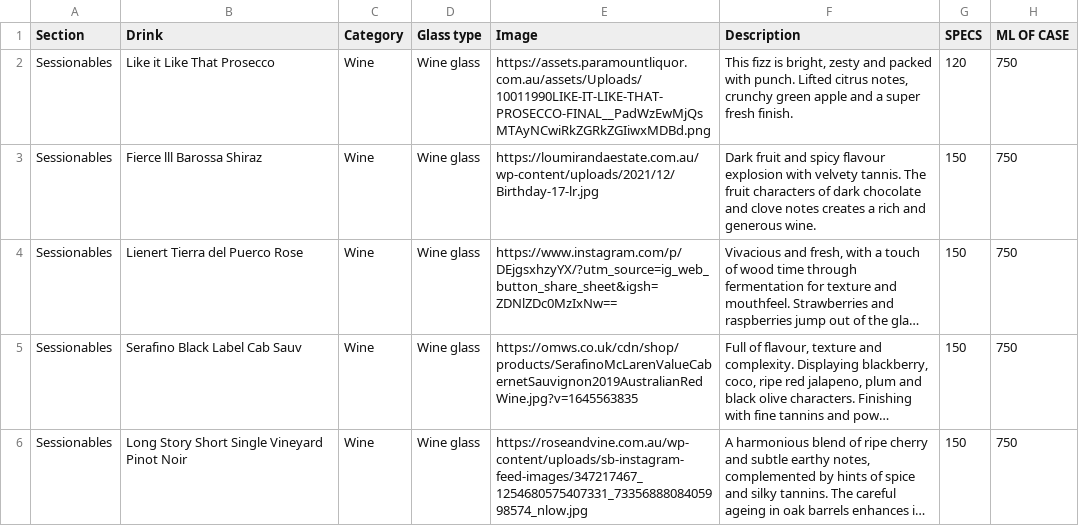
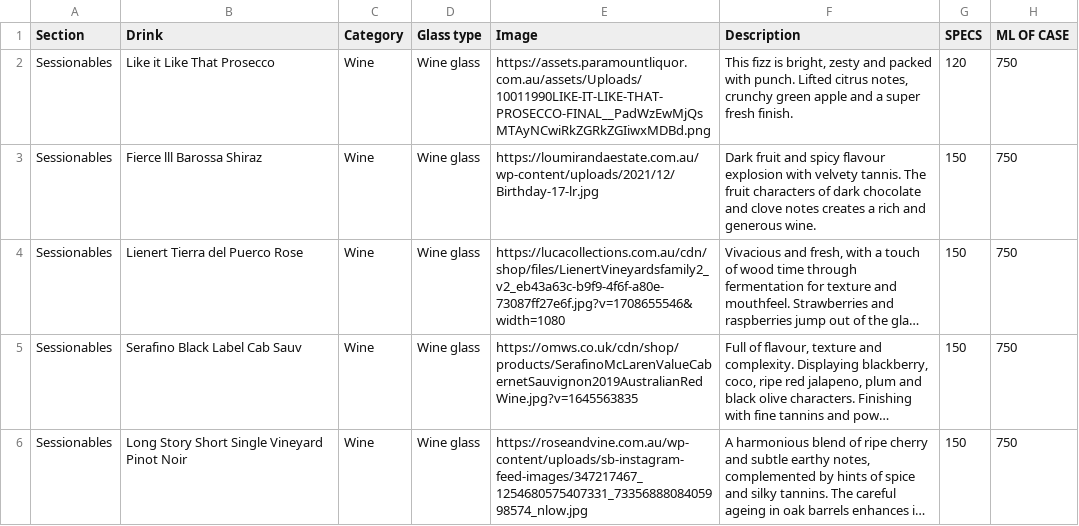
Before and after one commit to paramountconnect/cocktail-strategy, a CSV file: sessionables.csv, drawn as a sheet; only a part is shown; long unchanged cells end in …; the diff covers the shown part only; the diff names each change by its address in the sheet, - before the commit and + after, or states it on an @@ line.

Commit message:
Add files via upload

```diff
--- a/sessionables.csv
+++ b/sessionables.csv
-E4 (Image): https://www.instagram.com/p/DEjgsxhzyYX/?utm_source=ig_web_button_share_sheet&igsh=ZDNlZDc0MzIxNw==
+E4 (Image): https://lucacollections.com.au/cdn/shop/files/LienertVineyardsfamily2_v2_eb43a63c-b9f9-4f6f-a80e-73087ff27e6f.jpg?v=1708655546&width=1080
```
Also changed, not shown: 3 edited cells elsewhere in this file.
